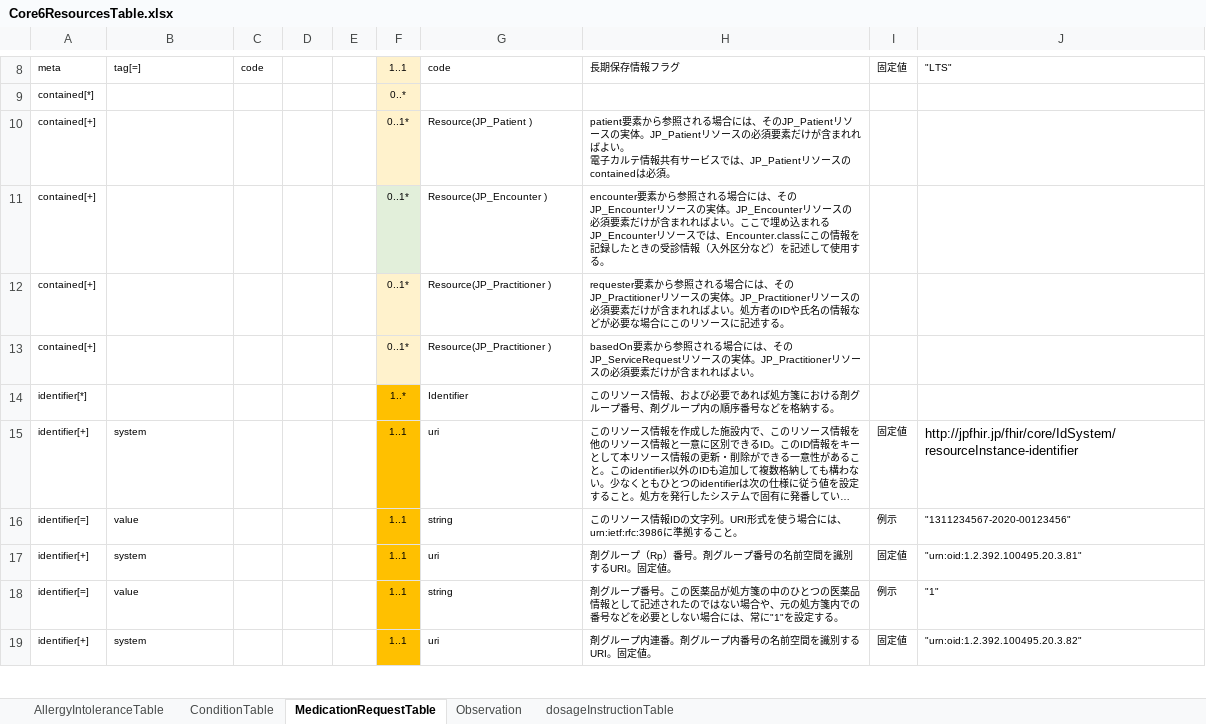
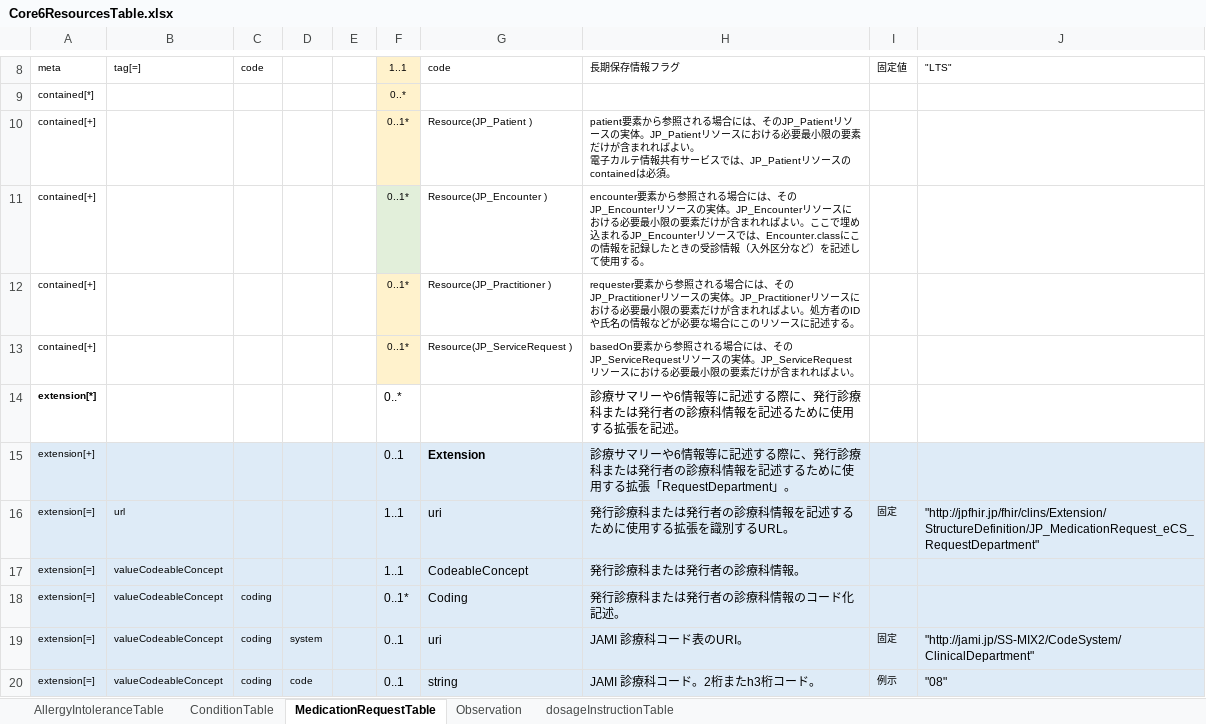
Before and after one commit to jami-fhir-jp-wg/clinical-core, an Excel workbook: reference/Core6ResourcesTable.xlsx, sheet MedicationRequestTable, drawn as a sheet; only a part is shown, gaps mark what is left out; the shorter side is filled out with more unchanged rows; long unchanged cells end in …; values as stored, in another font and other column widths than the file's, no borders; the diff covers the shown part only; the diff names each change by its address in the sheet, - before the commit and + after, or states it on an @@ line.

```diff
--- a/reference/Core6ResourcesTable.xlsx (sheet MedicationRequestTable)
+++ b/reference/Core6ResourcesTable.xlsx (sheet MedicationRequestTable)
-H10: …リソースの必須要素だけ…
+H10: …リソースにおける必要最小限の要素だけ…
-H11: …リソースの必須要素だけ…
+H11: …リソースにおける必要最小限の要素だけ…
-H12: …リソースの必須要素だけ…
+H12: …リソースにおける必要最小限の要素だけ…
-G13: Resource(JP_Practitioner )
+G13: Resource(JP_ServiceRequest )
-H13: …の実体。JP_Practitionerリソースの必須要素だけ…
+H13: …の実体。JP_ServiceRequestリソースにおける必要最小限の要素だけ…
+row 14: extension[*] |  |  |  |  | 0..* |  | 診療サマリーや6情報等に記述する際に、発行診療科または発行者の診療科情報を記述るために使用する拡張を記述。
+row 15: extension[+] |  |  |  |  | 0..1 | Extension | 診療サマリーや6情報等に記述する際に、発行診療科または発行者の診療科情報を記述するために使用する拡張「RequestDepartment」。
+row 16: extension[=] | url |  |  |  | 1..1 | uri | 発行診療科または発行者の診療科情報を記述するために使用する拡張を識別するURL。 | 固定 | "http://jpfhir.jp/fhir/clins/Extension/StructureDefinition/JP_MedicationRequest_eCS_RequestDepartment"
+row 17: extension[=] | valueCodeableConcept |  |  |  | 1..1 | CodeableConcept | 発行診療科または発行者の診療科情報。
+row 18: extension[=] | valueCodeableConcept | coding |  |  | 0..1* | Coding | 発行診療科または発行者の診療科情報のコード化記述。
+row 19: extension[=] | valueCodeableConcept | coding | system |  | 0..1 | uri | JAMI 診療科コード表のURI。 | 固定 | "http://jami.jp/SS-MIX2/CodeSystem/ClinicalDepartment"
+row 20: extension[=] | valueCodeableConcept | coding | code |  | 0..1 | string | JAMI 診療科コード。2桁またh3桁コード。 | 例示 | "08"
```
Also changed, not shown: 10 added rows elsewhere in this sheet, sheet Observation, sheet ConditionTable, sheet AllergyIntoleranceTable, 4 other files.
